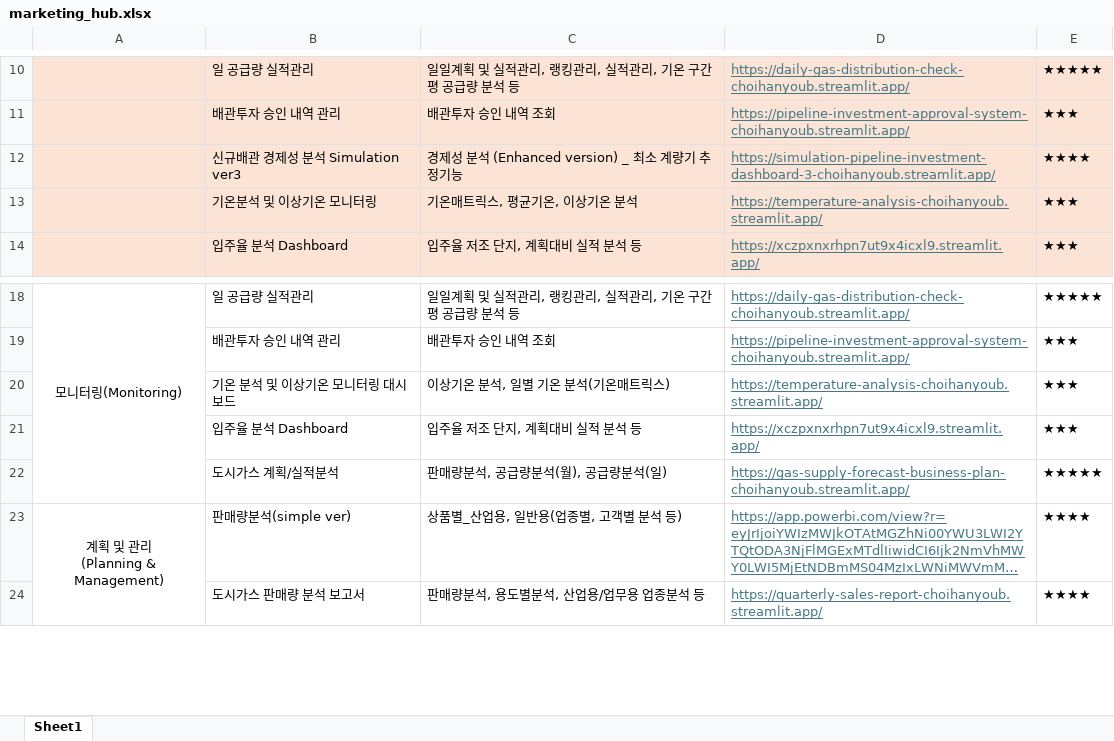
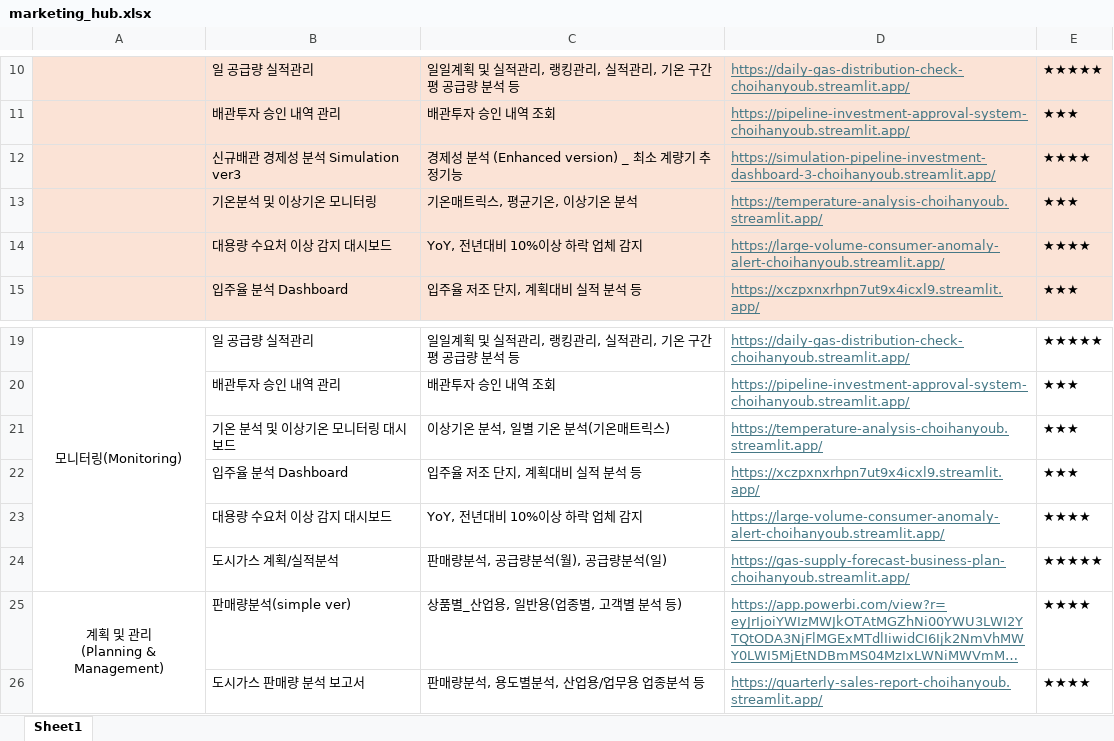
Before and after one commit to Han11112222/Han-Marketing-Division-Smart-Hub, an Excel workbook: marketing_hub.xlsx, sheet Sheet1, drawn as a sheet; only a part is shown, gaps mark what is left out; long unchanged cells end in …; values as stored, in another font and other column widths than the file's, no borders; the diff names each change by its address in the sheet, - before the commit and + after, or states it on an @@ line.

Commit message:
Add files via upload

```diff
--- a/marketing_hub.xlsx (sheet Sheet1)
+++ b/marketing_hub.xlsx (sheet Sheet1)
+row 14:  | 대용량 수요처 이상 감지 대시보드 | YoY, 전년대비 10%이상 하락 업체 감지 | https://large-volume-consumer-anomaly-alert-choihanyoub.streamlit.app/ | ★★★★
+row 23:  | 대용량 수요처 이상 감지 대시보드 | YoY, 전년대비 10%이상 하락 업체 감지 | https://large-volume-consumer-anomaly-alert-choihanyoub.streamlit.app/ | ★★★★
```
